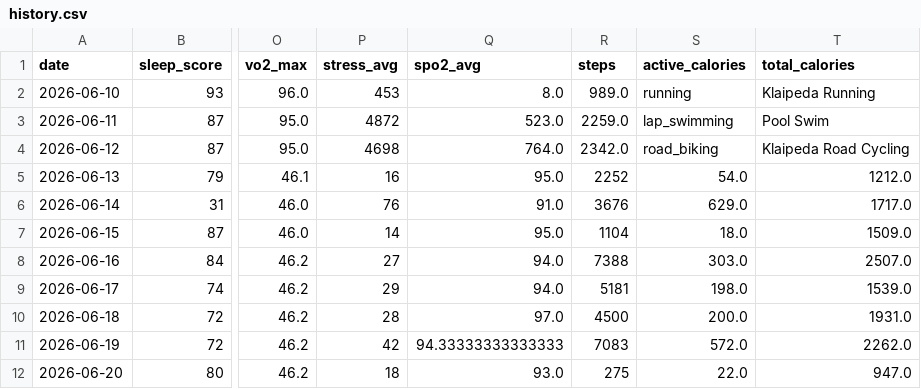
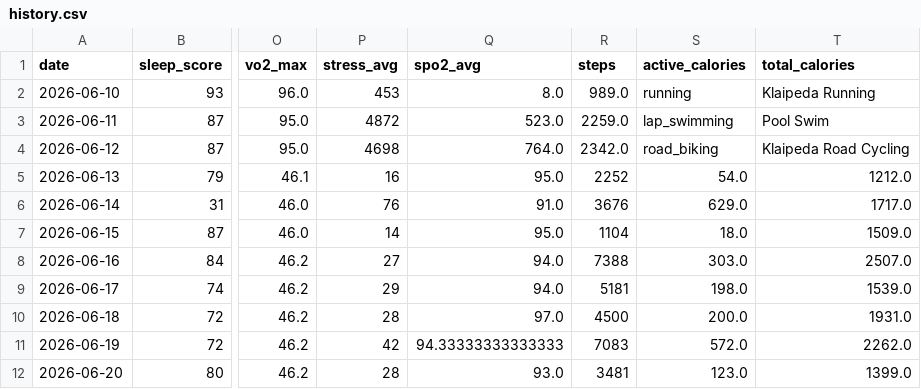
Before and after one commit to juliuskvx/julius-health, a CSV file: data/history.csv, drawn as a sheet; only a part is shown, gaps mark what is left out; the diff names each change by its address in the sheet, - before the commit and + after, or states it on an @@ line.

Commit message:
History update 2026-06-20

```diff
--- a/data/history.csv
+++ b/data/history.csv
-P12 (stress_avg): 18
+P12 (stress_avg): 28
-R12 (steps): 275
+R12 (steps): 3481
-S12 (active_calories): 22.0
+S12 (active_calories): 123.0
-T12 (total_calories): 947.0
+T12 (total_calories): 1399.0
```
